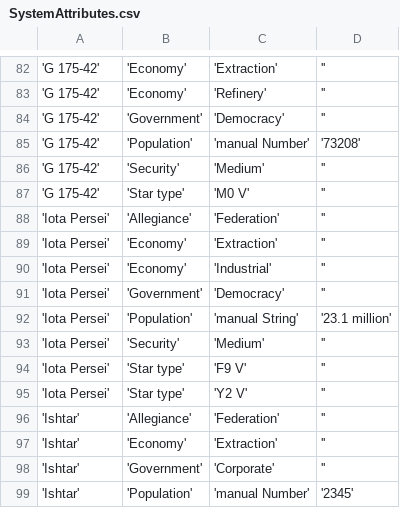
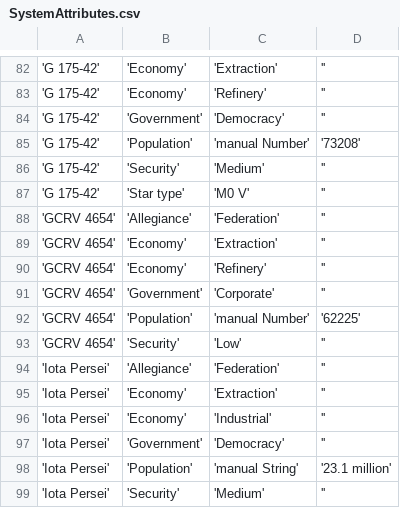
Before and after one commit to EliteDangerous/tradedangerous, a CSV file: data/SystemAttributes.csv, drawn as a sheet; only a part is shown, gaps mark what is left out; the shorter side is filled out with more unchanged rows; the diff names each change by its address in the sheet, - before the commit and + after, or states it on an @@ line.

Commit message:
New system: GCRV 4654

```diff
--- a/data/SystemAttributes.csv
+++ b/data/SystemAttributes.csv
+row 88: 'GCRV 4654' | 'Allegiance' | 'Federation' | ''
+row 89: 'GCRV 4654' | 'Economy' | 'Extraction' | ''
+row 90: 'GCRV 4654' | 'Economy' | 'Refinery' | ''
+row 91: 'GCRV 4654' | 'Government' | 'Corporate' | ''
+row 92: 'GCRV 4654' | 'Population' | 'manual Number' | '62225'
+row 93: 'GCRV 4654' | 'Security' | 'Low' | ''
```
